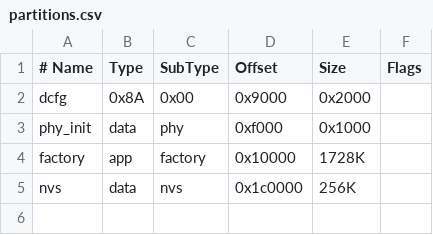
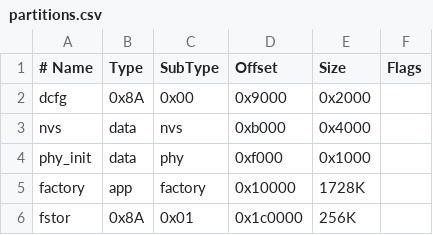
Before and after one commit to microsoft/devicescript-esp32, a CSV file: boards/partitions.csv, drawn as a sheet.

```diff
--- a/boards/partitions.csv
+++ b/boards/partitions.csv
@@ -2,4 +2,5 @@
 dcfg,       0x8A, 0x00,     0x9000,   0x2000,
+nvs,        data, nvs,      0xb000,   0x4000,
 phy_init,   data, phy,      0xf000,   0x1000,
 factory,    app,  factory,  0x10000,  1728K,
-nvs,        data, nvs,      0x1c0000, 256K,
+fstor,      0x8A, 0x01,     0x1c0000, 256K,
```
Also changed, not shown: 6 other files.
